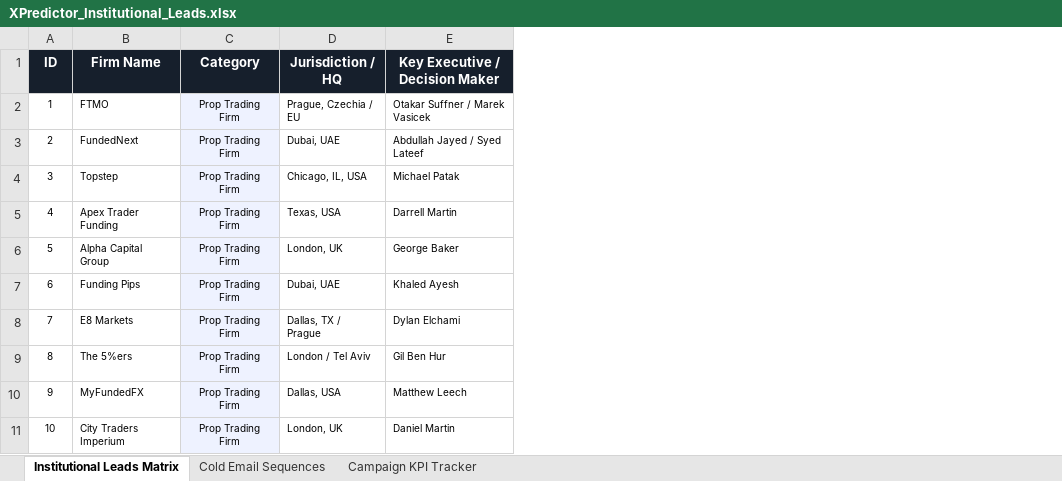
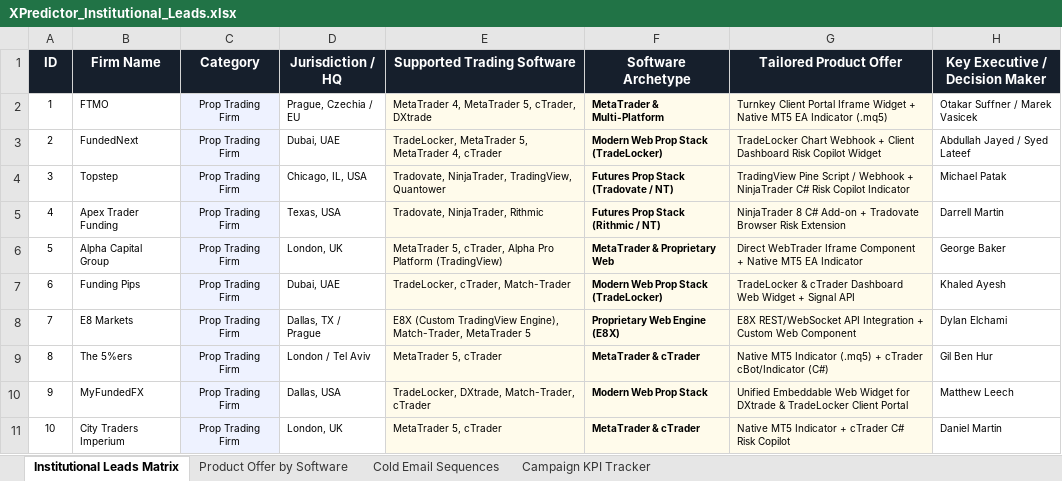
Before and after one commit to aravinthragav/xpredictor, an Excel workbook: leads/XPredictor_Institutional_Leads.xlsx, sheet Institutional Leads Matrix, drawn as a sheet; only a part is shown; values as stored, in another font and other column widths than the file's, no borders; the diff names each change by its address in the sheet, - before the commit and + after, or states it on an @@ line.

Commit message:
feat(leads): add trading software stack mapping and product packaging matrix per firm

```diff
--- a/leads/XPredictor_Institutional_Leads.xlsx (sheet Institutional Leads Matrix)
+++ b/leads/XPredictor_Institutional_Leads.xlsx (sheet Institutional Leads Matrix)
+sheet tab: Product Offer by Software
+column E (Supported Trading Software), rows 2-11: MetaTrader 4, MetaTrader 5, cTrader, DXtrade | TradeLocker, MetaTrader 5, MetaTrader 4, cTrader | Tradovate, NinjaTrader, TradingView, Quantower | Tradovate, NinjaTrader, Rithmic | MetaTrader 5, cTrader, Alpha Pro Platform (TradingView) | TradeLocker, cTrader, Match-Trader | E8X (Custom TradingView Engine), Match-Trader, MetaTrader 5 | MetaTrader 5, cTrader | TradeLocker, DXtrade, Match-Trader, cTrader | MetaTrader 5, cTrader
+column F (Software Archetype), rows 2-11: MetaTrader & Multi-Platform | Modern Web Prop Stack (TradeLocker) | Futures Prop Stack (Tradovate / NT) | Futures Prop Stack (Rithmic / NT) | MetaTrader & Proprietary Web | Modern Web Prop Stack (TradeLocker) | Proprietary Web Engine (E8X) | MetaTrader & cTrader | Modern Web Prop Stack | MetaTrader & cTrader
+column G (Tailored Product Offer), rows 2-11: Turnkey Client Portal Iframe Widget + Native MT5 EA Indicator (.mq5) | TradeLocker Chart Webhook + Client Dashboard Risk Copilot Widget | TradingView Pine Script / Webhook + NinjaTrader C# Risk Copilot Indicator | NinjaTrader 8 C# Add-on + Tradovate Browser Risk Extension | Direct WebTrader Iframe Component + Native MT5 EA Indicator | TradeLocker & cTrader Dashboard Web Widget + Signal API | E8X REST/WebSocket API Integration + Custom Web Component | Native MT5 Indicator (.mq5) + cTrader cBot/Indicator (C#) | Unified Embeddable Web Widget for DXtrade & TradeLocker Client Portal | Native MT5 Indicator + cTrader C# Risk Copilot
```
Also changed, not shown: sheet Cold Email Sequences, 2 other files.
